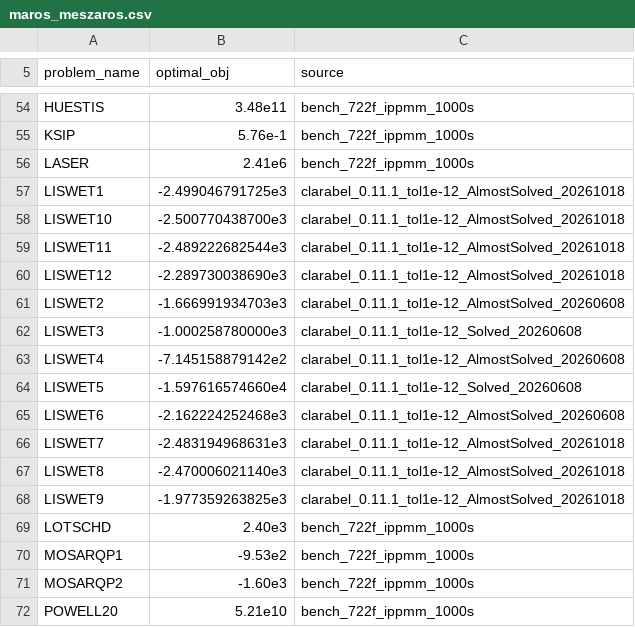
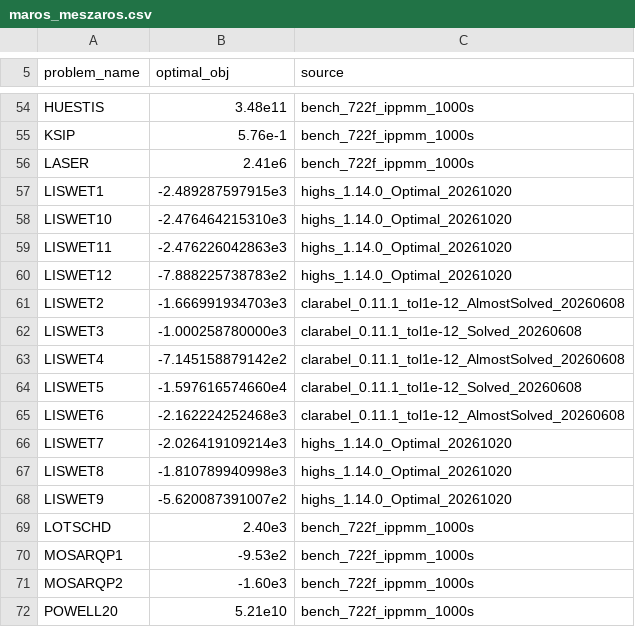
Before and after one commit to hika019/Otspot, a CSV file: data/baseline_objectives/maros_meszaros.csv, drawn as a sheet; only a part is shown, gaps mark what is left out.

```diff
--- a/data/baseline_objectives/maros_meszaros.csv
+++ b/data/baseline_objectives/maros_meszaros.csv
@@ -56,6 +56,6 @@ KSIP,5.76e-1,bench_722f_ippmm_1000s
 LASER,2.41e6,bench_722f_ippmm_1000s
-LISWET1,-2.499046791725e3,clarabel_0.11.1_tol1e-12_AlmostSolved_20261018
-LISWET10,-2.500770438700e3,clarabel_0.11.1_tol1e-12_AlmostSolved_20261018
-LISWET11,-2.489222682544e3,clarabel_0.11.1_tol1e-12_AlmostSolved_20261018
-LISWET12,-2.289730038690e3,clarabel_0.11.1_tol1e-12_AlmostSolved_20261018
+LISWET1,-2.489287597915e3,highs_1.14.0_Optimal_20261020
+LISWET10,-2.476464215310e3,highs_1.14.0_Optimal_20261020
+LISWET11,-2.476226042863e3,highs_1.14.0_Optimal_20261020
+LISWET12,-7.888225738783e2,highs_1.14.0_Optimal_20261020
 LISWET2,-1.666991934703e3,clarabel_0.11.1_tol1e-12_AlmostSolved_20260608
@@ -65,5 +65,5 @@ LISWET5,-1.597616574660e4,clarabel_0.11.1_tol1e-12_Solved_20260608
 LISWET6,-2.162224252468e3,clarabel_0.11.1_tol1e-12_AlmostSolved_20260608
-LISWET7,-2.483194968631e3,clarabel_0.11.1_tol1e-12_AlmostSolved_20261018
-LISWET8,-2.470006021140e3,clarabel_0.11.1_tol1e-12_AlmostSolved_20261018
-LISWET9,-1.977359263825e3,clarabel_0.11.1_tol1e-12_AlmostSolved_20261018
+LISWET7,-2.026419109214e3,highs_1.14.0_Optimal_20261020
+LISWET8,-1.810789940998e3,highs_1.14.0_Optimal_20261020
+LISWET9,-5.620087391007e2,highs_1.14.0_Optimal_20261020
 LOTSCHD,2.40e3,bench_722f_ippmm_1000s
```
Also changed, not shown: 3 other files.
